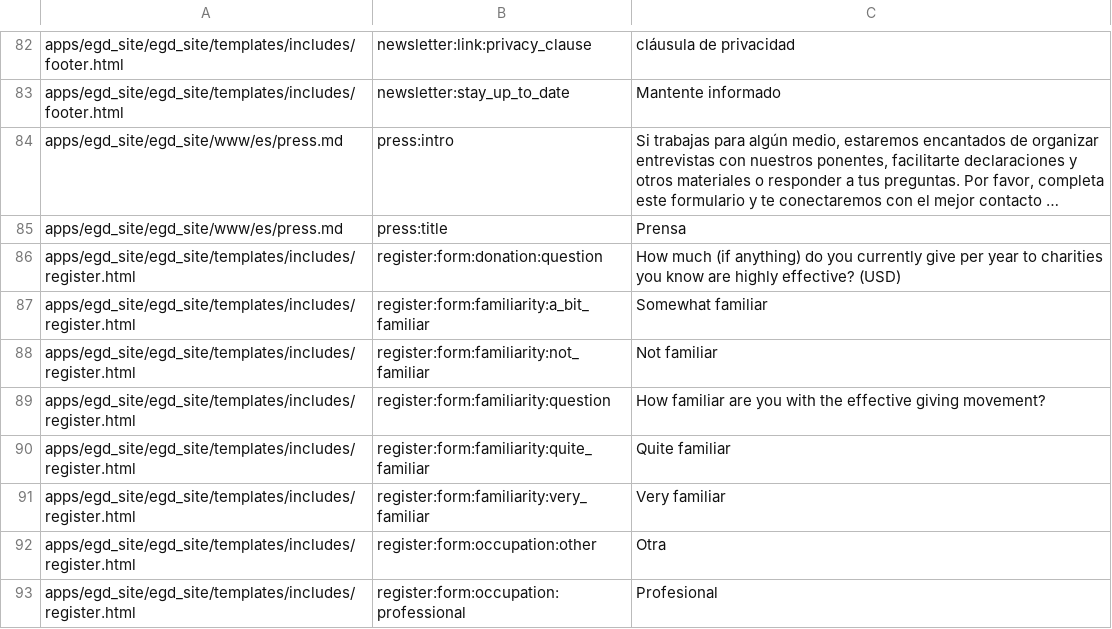
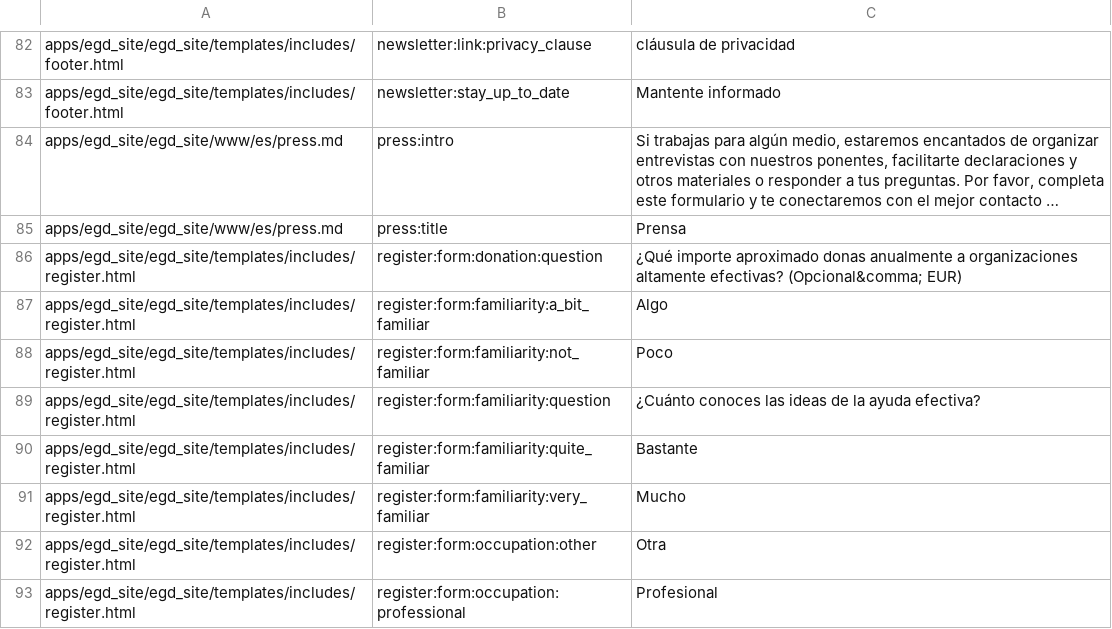
Before and after one commit to Twiek/egd_site, a CSV file: egd_site/translations/es.csv, drawn as a sheet; only a part is shown, gaps mark what is left out; long unchanged cells end in …; the diff names each change by its address in the sheet, - before the commit and + after, or states it on an @@ line.

Commit message:
more ES translations

```diff
--- a/egd_site/translations/es.csv
+++ b/egd_site/translations/es.csv
-C86: How much (if anything) do you currently give per year to charities you know are highly effective? (USD)
+C86: ¿Qué importe aproximado donas anualmente a organizaciones altamente efectivas? (Opcional&comma; EUR)
-C87: Somewhat familiar
+C87: Algo
-C88: Not familiar
+C88: Poco
-C89: How familiar are you with the effective giving movement?
+C89: ¿Cuánto conoces las ideas de la ayuda efectiva?
-C90: Quite familiar
+C90: Bastante
-C91: Very familiar
+C91: Mucho
```
